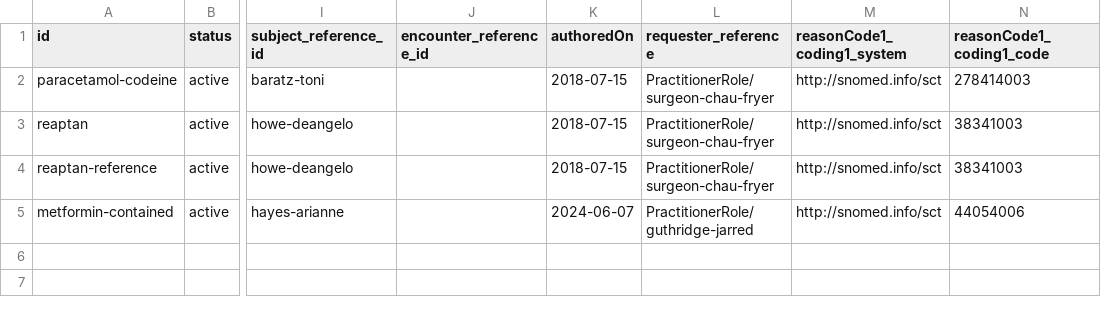
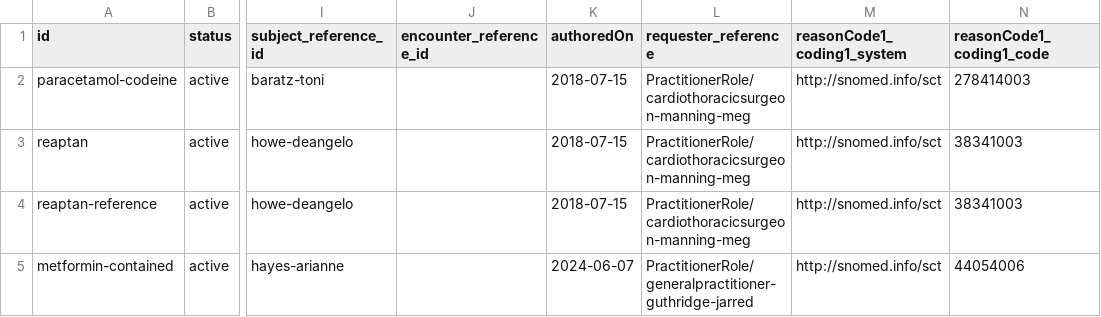
Before and after one commit to hl7au/au-fhir-test-data, a CSV file: testdata-csv/AU Core Sample Data - MedicationRequest.csv, drawn as a sheet; only a part is shown, gaps mark what is left out; the diff names each change by its address in the sheet, - before the commit and + after, or states it on an @@ line.

```diff
--- a/testdata-csv/AU Core Sample Data - MedicationRequest.csv
+++ b/testdata-csv/AU Core Sample Data - MedicationRequest.csv
-L2:L4 (requester_reference): PractitionerRole/surgeon-chau-fryer
+L2:L4 (requester_reference): PractitionerRole/cardiothoracicsurgeon-manning-meg
-L5 (requester_reference): PractitionerRole/guthridge-jarred
+L5 (requester_reference): PractitionerRole/generalpractitioner-guthridge-jarred
```
Also changed, not shown: testdata-csv/AU Core Sample Data - Condition.csv, testdata-csv/AU Core Sample Data - Encounter.csv, 15 other files.
